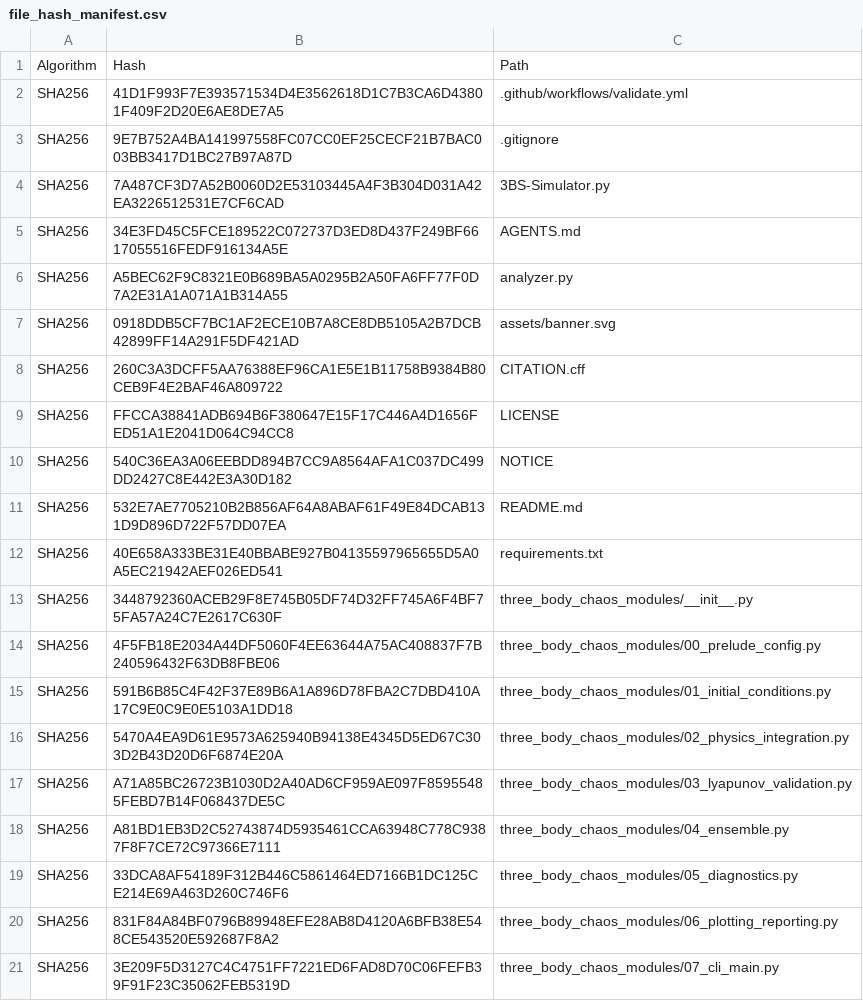
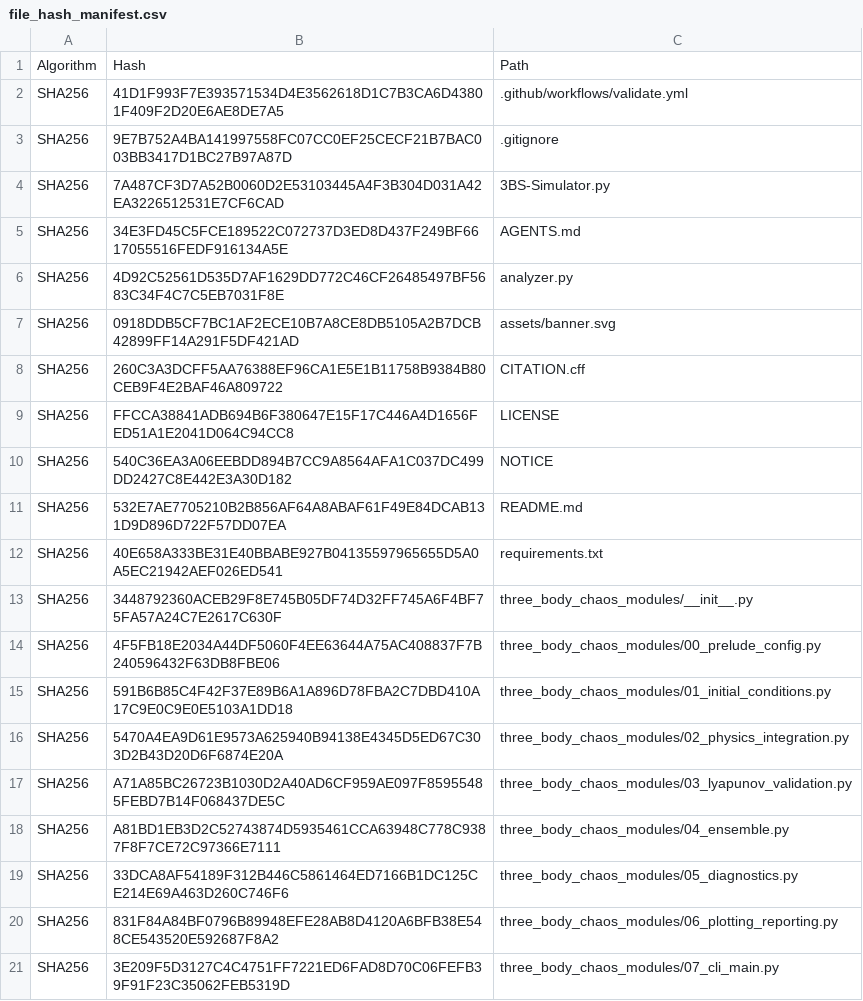
Before and after one commit to Arihant-Bharanidharan/Three-Body-Chaos-Simulator-and-Analyzer, a CSV file: file_hash_manifest.csv, drawn as a sheet.

```diff
--- a/file_hash_manifest.csv
+++ b/file_hash_manifest.csv
@@ -5,3 +5,3 @@
 "SHA256","34E3FD45C5FCE189522C072737D3ED8D437F249BF6617055516FEDF916134A5E","AGENTS.md"
-"SHA256","A5BEC62F9C8321E0B689BA5A0295B2A50FA6FF77F0D7A2E31A1A071A1B314A55","analyzer.py"
+"SHA256","4D92C52561D535D7AF1629DD772C46CF26485497BF5683C34F4C7C5EB7031F8E","analyzer.py"
 "SHA256","0918DDB5CF7BC1AF2ECE10B7A8CE8DB5105A2B7DCB42899FF14A291F5DF421AD","assets/banner.svg"
```
Also changed, not shown: 1 other file.
